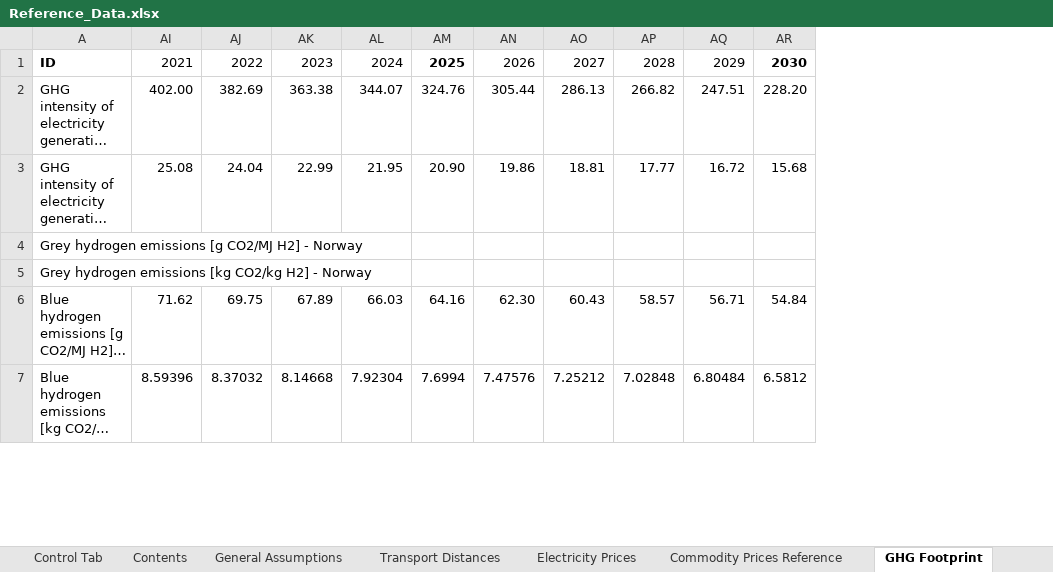
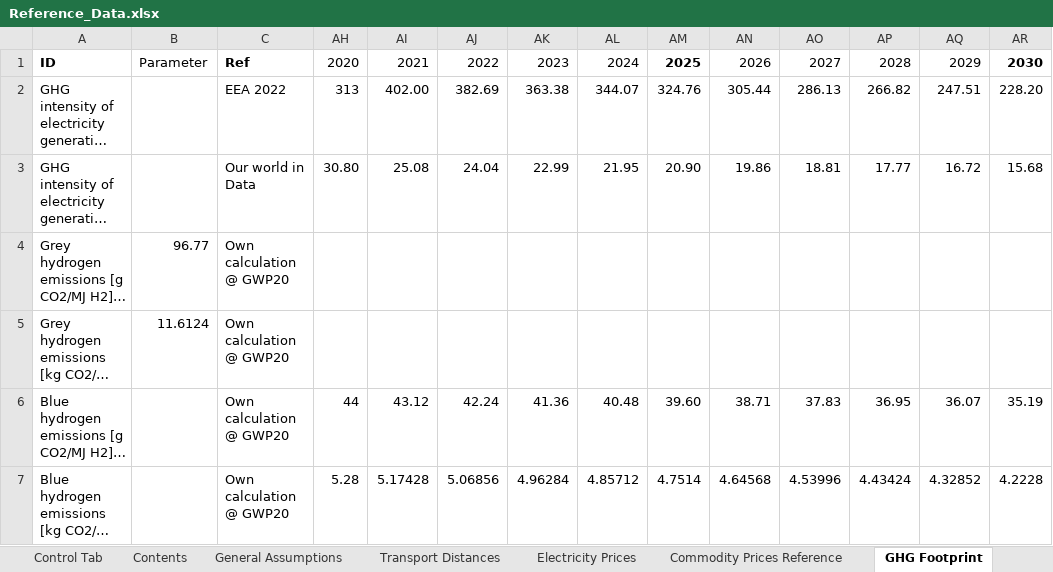
Before and after one commit to ReuterJakob/H2_pathways_repo, an Excel workbook: data/raw/Reference_Data.xlsx, sheet GHG Footprint, drawn as a sheet; only a part is shown; long unchanged cells end in …; values as stored, in another font and other column widths than the file's, no borders; the diff covers the shown part only; the diff names each change by its address in the sheet, - before the commit and + after, or states it on an @@ line.

```diff
--- a/data/raw/Reference_Data.xlsx (sheet GHG Footprint)
+++ b/data/raw/Reference_Data.xlsx (sheet GHG Footprint)
@@ column B unhidden, rows 1-5: Parameter |  |  | 96.77 | 11.6124 @@
@@ column C unhidden, rows 1-7: Ref | EEA 2022 | Our world in Data | Own calculation @ GWP20 | Own calculation @ GWP20 | Own calculation @ GWP20 | Own calculation @ GWP20 @@
@@ column AH unhidden, rows 1-7: 2020 | 313 | 30.80 |  |  | 44 | 5.28 @@
-AI6: 71.62
+AI6: 43.12
-AJ6: 69.75
+AJ6: 42.24
-AK6: 67.89
+AK6: 41.36
-AL6: 66.03
+AL6: 40.48
-AM6: 64.16
+AM6: 39.60
-AN6: 62.30
+AN6: 38.71
-AO6: 60.43
+AO6: 37.83
-AP6: 58.57
+AP6: 36.95
-AQ6: 56.71
+AQ6: 36.07
-AR6: 54.84
+AR6: 35.19
-AI7: 8.59396
+AI7: 5.17428
-AJ7: 8.37032
+AJ7: 5.06856
-AK7: 8.14668
+AK7: 4.96284
-AL7: 7.92304
+AL7: 4.85712
-AM7: 7.6994
+AM7: 4.7514
-AN7: 7.47576
+AN7: 4.64568
-AO7: 7.25212
+AO7: 4.53996
-AP7: 7.02848
+AP7: 4.43424
-AQ7: 6.80484
+AQ7: 4.32852
-AR7: 6.5812
+AR7: 4.2228
```
Also changed, not shown: 96 edited cells elsewhere in this sheet, hidden cells, 6 other files.
